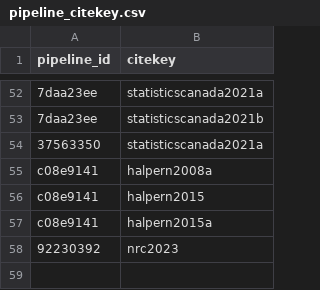
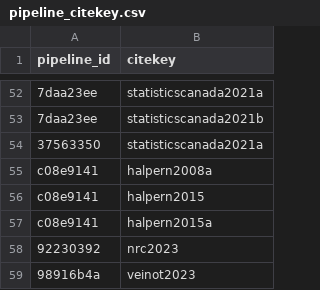
Before and after one commit to Ecosystem-Assessments/pipedat, a CSV file: inst/extdata/pipeline_citekey.csv, drawn as a sheet; only a part is shown, gaps mark what is left out; the diff names each change by its address in the sheet, - before the commit and + after, or states it on an @@ line.

```diff
--- a/inst/extdata/pipeline_citekey.csv
+++ b/inst/extdata/pipeline_citekey.csv
+row 59: 98916b4a | veinot2023
```
Also changed, not shown: inst/extdata/contact.csv, inst/extdata/pipeline.csv, 7 other files.
